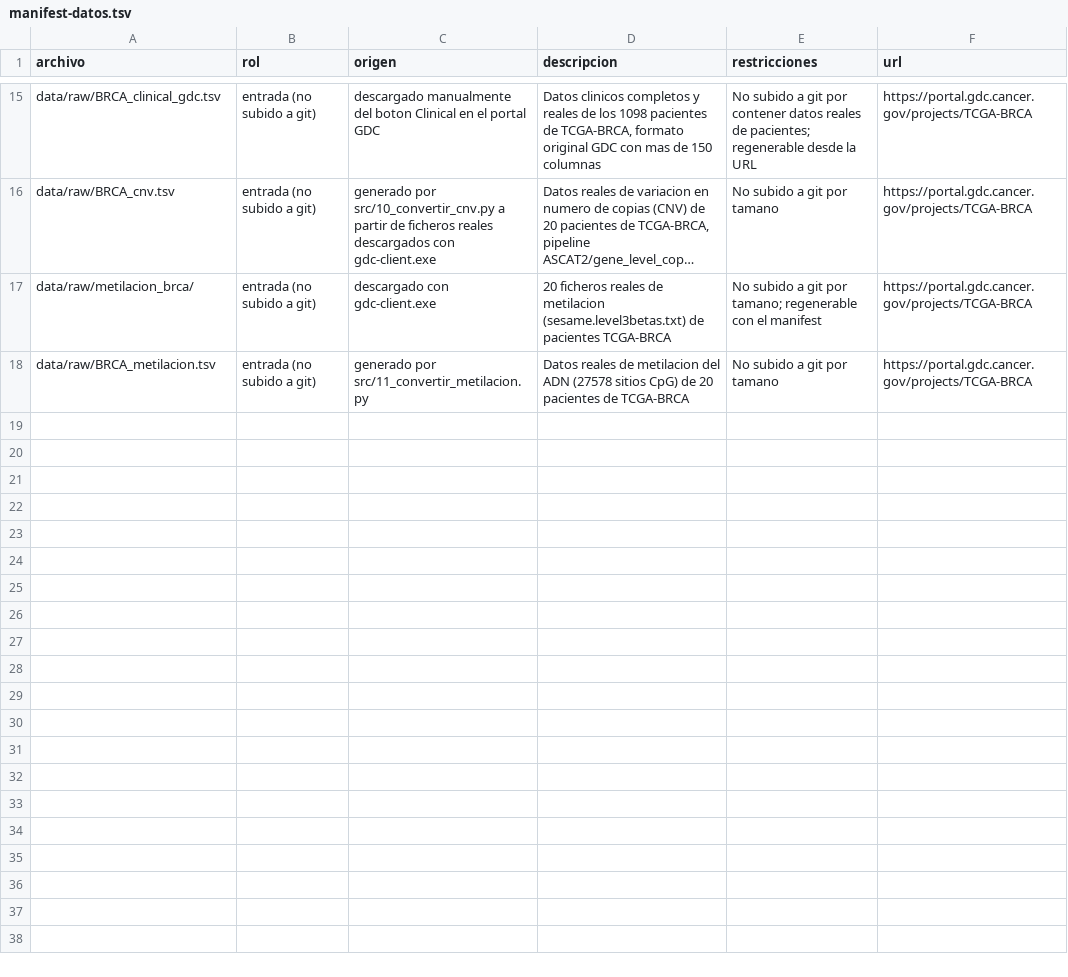
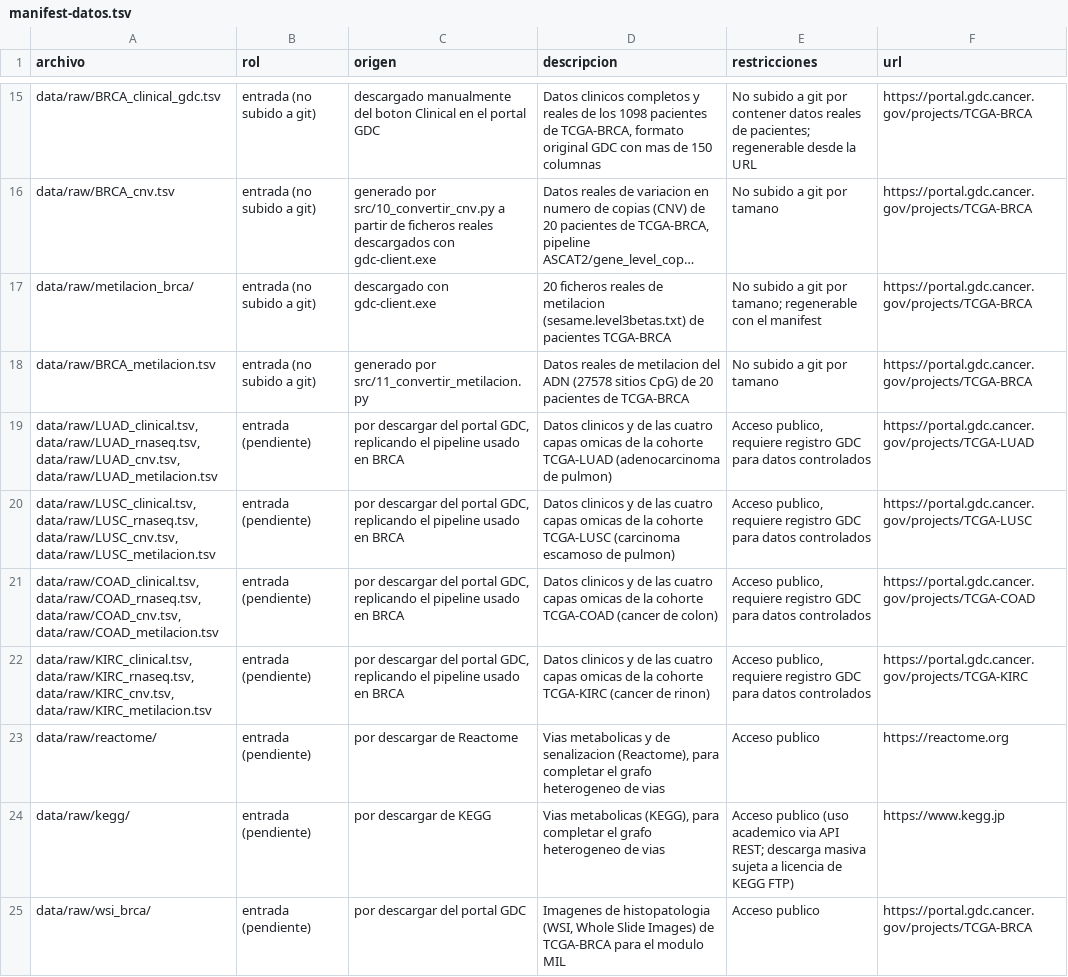
Before and after one commit to mariacr003-rgb/TFM_HGNN, a TSV file: docs/manifest-datos.tsv, drawn as a sheet; only a part is shown, gaps mark what is left out; long unchanged cells end in …; the diff names each change by its address in the sheet, - before the commit and + after, or states it on an @@ line.

Commit message:
Actualizar README y manifest al alcance completo (5 tecnicas, 5 cohortes), marcando lo pendiente de descargar

```diff
--- a/docs/manifest-datos.tsv
+++ b/docs/manifest-datos.tsv
+row 19: data/raw/LUAD_clinical.tsv, data/raw/LUAD_rnaseq.tsv, data/raw/LUAD_cnv.tsv, data/raw/LUAD_metilacion.tsv | entrada (pendiente) | por descargar del portal GDC, replicando el pipeline usado en BRCA | Datos clinicos y de las cuatro capas omicas de la cohorte TCGA-LUAD (adenocarcinoma de pulmon) | Acceso publico, requiere registro GDC para datos controlados | https://portal.gdc.cancer.gov/projects/TCGA-LUAD
+row 20: data/raw/LUSC_clinical.tsv, data/raw/LUSC_rnaseq.tsv, data/raw/LUSC_cnv.tsv, data/raw/LUSC_metilacion.tsv | entrada (pendiente) | por descargar del portal GDC, replicando el pipeline usado en BRCA | Datos clinicos y de las cuatro capas omicas de la cohorte TCGA-LUSC (carcinoma escamoso de pulmon) | Acceso publico, requiere registro GDC para datos controlados | https://portal.gdc.cancer.gov/projects/TCGA-LUSC
+row 21: data/raw/COAD_clinical.tsv, data/raw/COAD_rnaseq.tsv, data/raw/COAD_cnv.tsv, data/raw/COAD_metilacion.tsv | entrada (pendiente) | por descargar del portal GDC, replicando el pipeline usado en BRCA | Datos clinicos y de las cuatro capas omicas de la cohorte TCGA-COAD (cancer de colon) | Acceso publico, requiere registro GDC para datos controlados | https://portal.gdc.cancer.gov/projects/TCGA-COAD
+row 22: data/raw/KIRC_clinical.tsv, data/raw/KIRC_rnaseq.tsv, data/raw/KIRC_cnv.tsv, data/raw/KIRC_metilacion.tsv | entrada (pendiente) | por descargar del portal GDC, replicando el pipeline usado en BRCA | Datos clinicos y de las cuatro capas omicas de la cohorte TCGA-KIRC (cancer de rinon) | Acceso publico, requiere registro GDC para datos controlados | https://portal.gdc.cancer.gov/projects/TCGA-KIRC
+row 23: data/raw/reactome/ | entrada (pendiente) | por descargar de Reactome | Vias metabolicas y de senalizacion (Reactome), para completar el grafo heterogeneo de vias | Acceso publico | https://reactome.org
+row 24: data/raw/kegg/ | entrada (pendiente) | por descargar de KEGG | Vias metabolicas (KEGG), para completar el grafo heterogeneo de vias | Acceso publico (uso academico via API REST; descarga masiva sujeta a licencia de KEGG FTP) | https://www.kegg.jp
+row 25: data/raw/wsi_brca/ | entrada (pendiente) | por descargar del portal GDC | Imagenes de histopatologia (WSI, Whole Slide Images) de TCGA-BRCA para el modulo MIL | Acceso publico | https://portal.gdc.cancer.gov/projects/TCGA-BRCA
```
Also changed, not shown: 1 other file.
